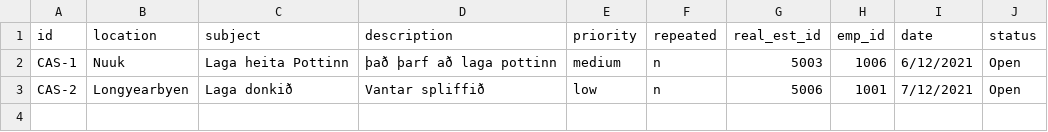
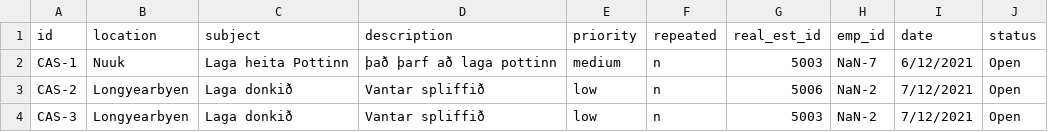
Before and after one commit to magnushj93hr/Verklegt_namskeid_1, a CSV file: Maggi_Test/test1/csv_files/Case.csv, drawn as a sheet.

Commit message:
Update Case.csv

```diff
--- a/Maggi_Test/test1/csv_files/Case.csv
+++ b/Maggi_Test/test1/csv_files/Case.csv
@@ -1,3 +1,4 @@
 id,location,subject,description,priority,repeated,real_est_id,emp_id,date,status
-CAS-1,Nuuk,Laga heita Pottinn,það þarf að laga pottinn,medium,n,5003,1006,6/12/2021,Open
-CAS-2,Longyearbyen,Laga donkið,Vantar spliffið,low,n,5006,1001,7/12/2021,Open
+CAS-1,Nuuk,Laga heita Pottinn,það þarf að laga pottinn,medium,n,5003,NaN-7,6/12/2021,Open
+CAS-2,Longyearbyen,Laga donkið,Vantar spliffið,low,n,5006,NaN-2,7/12/2021,Open
+CAS-3,Longyearbyen,Laga donkið,Vantar spliffið,low,n,5003,NaN-2,7/12/2021,Open
```
